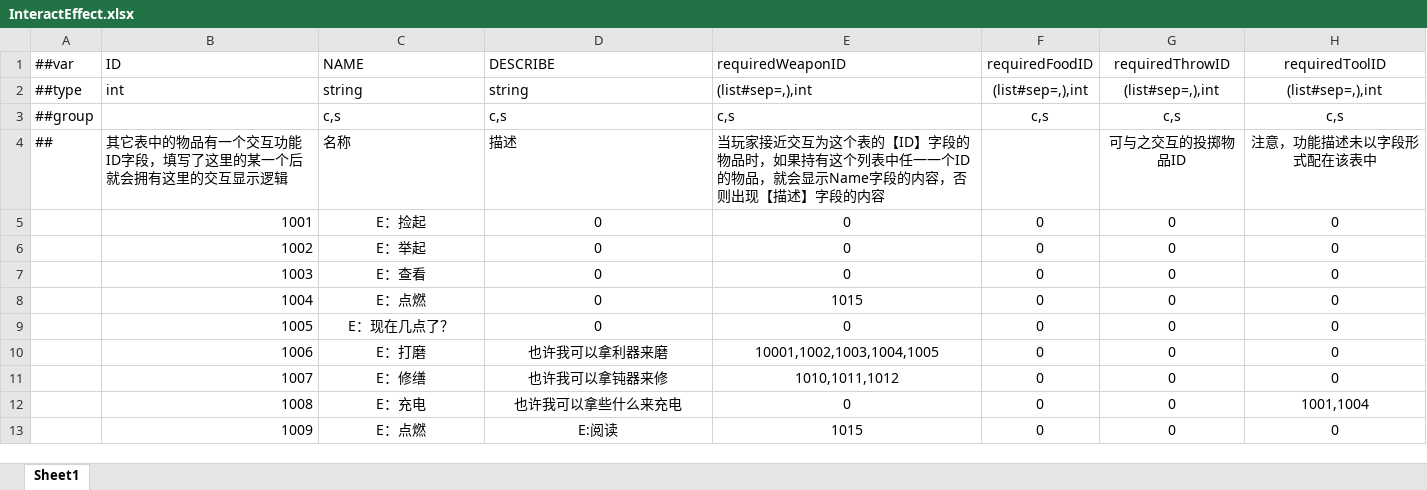
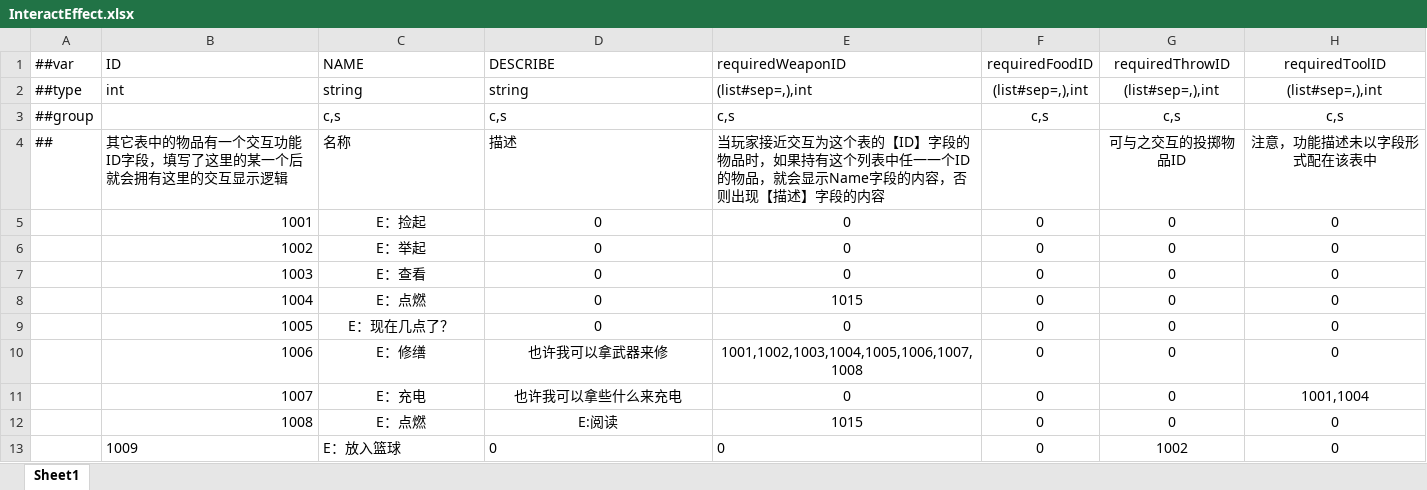
Before and after one commit to HouWang-123/Project-A, an Excel workbook: AAA-Luban-Excel/Datas/InteractEffect.xlsx, sheet Sheet1, drawn as a sheet; values as stored, in another font and other column widths than the file's, no borders; the diff names each change by its address in the sheet, - before the commit and + after, or states it on an @@ line.

```diff
--- a/AAA-Luban-Excel/Datas/InteractEffect.xlsx (sheet Sheet1)
+++ b/AAA-Luban-Excel/Datas/InteractEffect.xlsx (sheet Sheet1)
-C10 (NAME): E：打磨
+C10 (NAME): E：修缮
-D10 (DESCRIBE): 也许我可以拿利器来磨
+D10 (DESCRIBE): 也许我可以拿武器来修
-E10 (requiredWeaponID): 10001,1002,1003,1004,1005
+E10 (requiredWeaponID): 1001,1002,1003,1004,1005,1006,1007,1008
-C11 (NAME): E：修缮
+C11 (NAME): E：充电
-D11 (DESCRIBE): 也许我可以拿钝器来修
+D11 (DESCRIBE): 也许我可以拿些什么来充电
-E11 (requiredWeaponID): 1010,1011,1012
+E11 (requiredWeaponID): 0
-H11 (requiredToolID): 0
+H11 (requiredToolID): 1001,1004
-C12 (NAME): E：充电
+C12 (NAME): E：点燃
-D12 (DESCRIBE): 也许我可以拿些什么来充电
+D12 (DESCRIBE): E:阅读
-E12 (requiredWeaponID): 0
+E12 (requiredWeaponID): 1015
-H12 (requiredToolID): 1001,1004
+H12 (requiredToolID): 0
-B13 alignment: right
+B13 alignment: left
-C13 (NAME): E：点燃
+C13 (NAME): E：放入篮球
-C13:E13 alignment: center
+C13:E13 alignment: left
-D13 (DESCRIBE): E:阅读
+D13 (DESCRIBE): 0
-E13 (requiredWeaponID): 1015
+E13 (requiredWeaponID): 0
-G13 (requiredThrowID): 0
+G13 (requiredThrowID): 1002
```
Also changed, not shown: AAA-Luban-Excel/Datas/SceneObjects.xlsx, AAA-Luban-Excel/Datas/Tools.xlsx, 1 other file.
